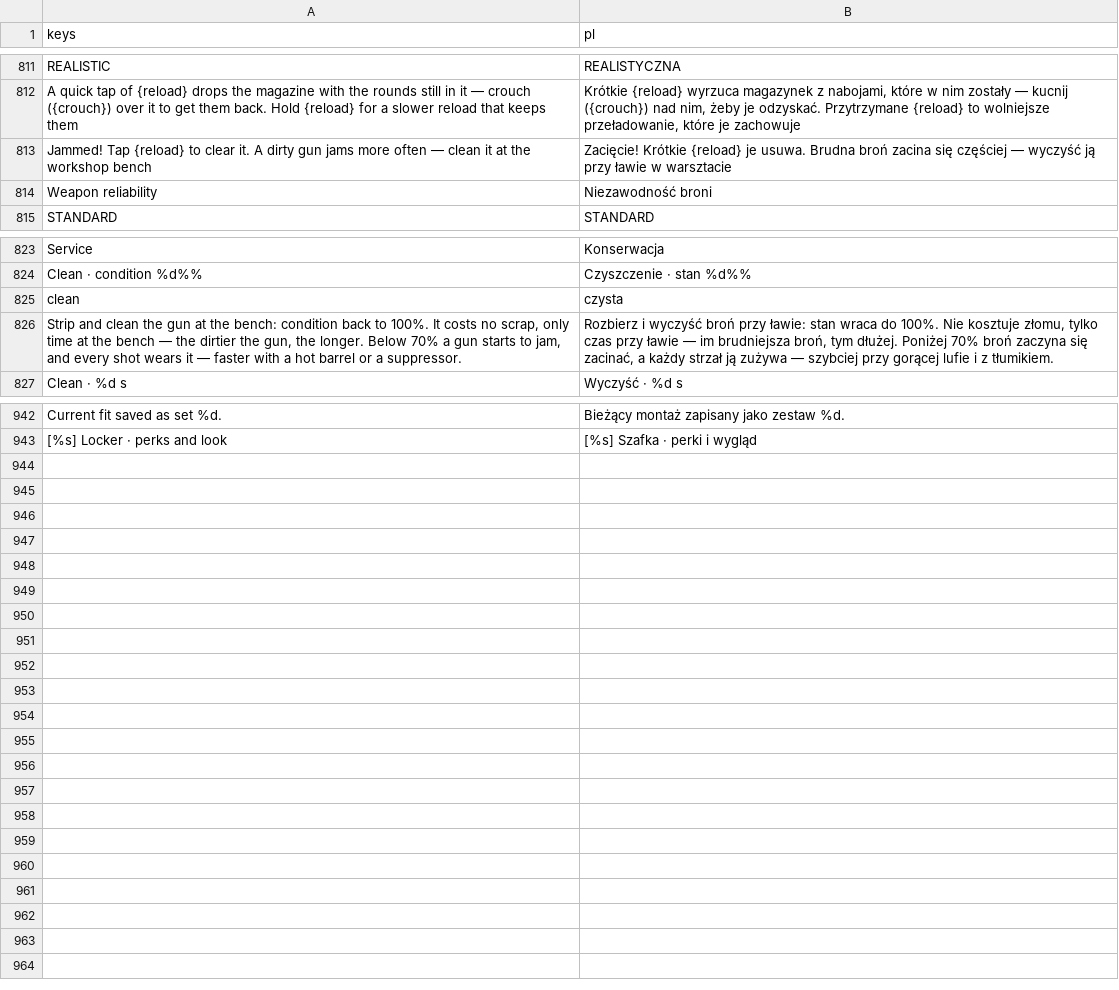
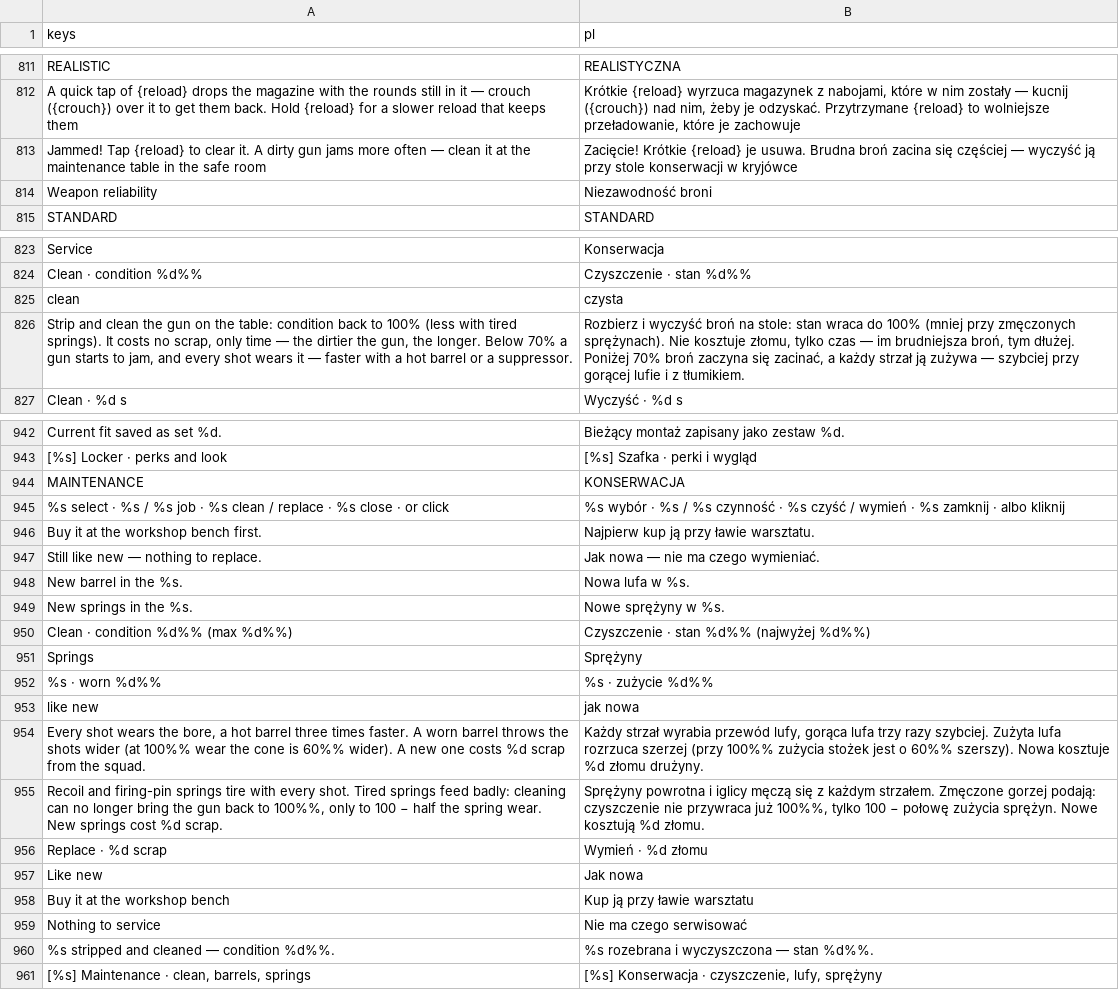
Before and after one commit to ssiwm/gameon, a CSV file: prototype/translations/ui.csv, drawn as a sheet; only a part is shown, gaps mark what is left out.

```diff
--- a/prototype/translations/ui.csv
+++ b/prototype/translations/ui.csv
@@ -812,3 +812,3 @@
 "A quick tap of {reload} drops the magazine with the rounds still in it — crouch ({crouch}) over it to get them back. Hold {reload} for a slower reload that keeps them","Krótkie {reload} wyrzuca magazynek z nabojami, które w nim zostały — kucnij ({crouch}) nad nim, żeby je odzyskać. Przytrzymane {reload} to wolniejsze przeładowanie, które je zachowuje"
-"Jammed! Tap {reload} to clear it. A dirty gun jams more often — clean it at the workshop bench","Zacięcie! Krótkie {reload} je usuwa. Brudna broń zacina się częściej — wyczyść ją przy ławie w warsztacie"
+"Jammed! Tap {reload} to clear it. A dirty gun jams more often — clean it at the maintenance table in the safe room","Zacięcie! Krótkie {reload} je usuwa. Brudna broń zacina się częściej — wyczyść ją przy stole konserwacji w kryjówce"
 "Weapon reliability","Niezawodność broni"
@@ -825,3 +825,3 @@
 "clean","czysta"
-"Strip and clean the gun at the bench: condition back to 100%. It costs no scrap, only time at the bench — the dirtier the gun, the longer. Below 70% a gun starts to jam, and every shot wears it — faster with a hot barrel or a suppressor.","Rozbierz i wyczyść broń przy ławie: stan wraca do 100%. Nie kosztuje złomu, tylko czas przy ławie — im brudniejsza broń, tym dłużej. Poniżej 70% broń zaczyna się zacinać, a każdy strzał ją zużywa — szybciej przy gorącej lufie i z tłumikiem."
+"Strip and clean the gun on the table: condition back to 100% (less with tired springs). It costs no scrap, only time — the dirtier the gun, the longer. Below 70% a gun starts to jam, and every shot wears it — faster with a hot barrel or a suppressor.","Rozbierz i wyczyść broń na stole: stan wraca do 100% (mniej przy zmęczonych sprężynach). Nie kosztuje złomu, tylko czas — im brudniejsza broń, tym dłużej. Poniżej 70% broń zaczyna się zacinać, a każdy strzał ją zużywa — szybciej przy gorącej lufie i z tłumikiem."
 "Clean  ·  %d s","Wyczyść  ·  %d s"
@@ -943 +943,19 @@
 "[%s]  Locker  ·  perks and look","[%s]  Szafka  ·  perki i wygląd"
+"MAINTENANCE","KONSERWACJA"
+"%s select   ·   %s / %s job   ·   %s clean / replace   ·   %s close   ·   or click","%s wybór   ·   %s / %s czynność   ·   %s czyść / wymień   ·   %s zamknij   ·   albo kliknij"
+"Buy it at the workshop bench first.","Najpierw kup ją przy ławie warsztatu."
+"Still like new — nothing to replace.","Jak nowa — nie ma czego wymieniać."
+"New barrel in the %s.","Nowa lufa w %s."
+"New springs in the %s.","Nowe sprężyny w %s."
+"Clean  ·  condition %d%% (max %d%%)","Czyszczenie  ·  stan %d%% (najwyżej %d%%)"
+"Springs","Sprężyny"
+"%s  ·  worn %d%%","%s  ·  zużycie %d%%"
+"like new","jak nowa"
+"Every shot wears the bore, a hot barrel three times faster. A worn barrel throws the shots wider (at 100%% wear the cone is 60%% wider). A new one costs %d scrap from the squad.","Każdy strzał wyrabia przewód lufy, gorąca lufa trzy razy szybciej. Zużyta lufa rozrzuca szerzej (przy 100%% zużycia stożek jest o 60%% szerszy). Nowa kosztuje %d złomu drużyny."
+"Recoil and firing-pin springs tire with every shot. Tired springs feed badly: cleaning can no longer bring the gun back to 100%%, only to 100 − half the spring wear. New springs cost %d scrap.","Sprężyny powrotna i iglicy męczą się z każdym strzałem. Zmęczone gorzej podają: czyszczenie nie przywraca już 100%%, tylko 100 − połowę zużycia sprężyn. Nowe kosztują %d złomu."
+"Replace  ·  %d scrap","Wymień  ·  %d złomu"
+"Like new","Jak nowa"
+"Buy it at the workshop bench","Kup ją przy ławie warsztatu"
+"Nothing to service","Nie ma czego serwisować"
+"%s stripped and cleaned — condition %d%%.","%s rozebrana i wyczyszczona — stan %d%%."
+"[%s]  Maintenance  ·  clean, barrels, springs","[%s]  Konserwacja  ·  czyszczenie, lufy, sprężyny"
```
Also changed, not shown: 20 other files.
